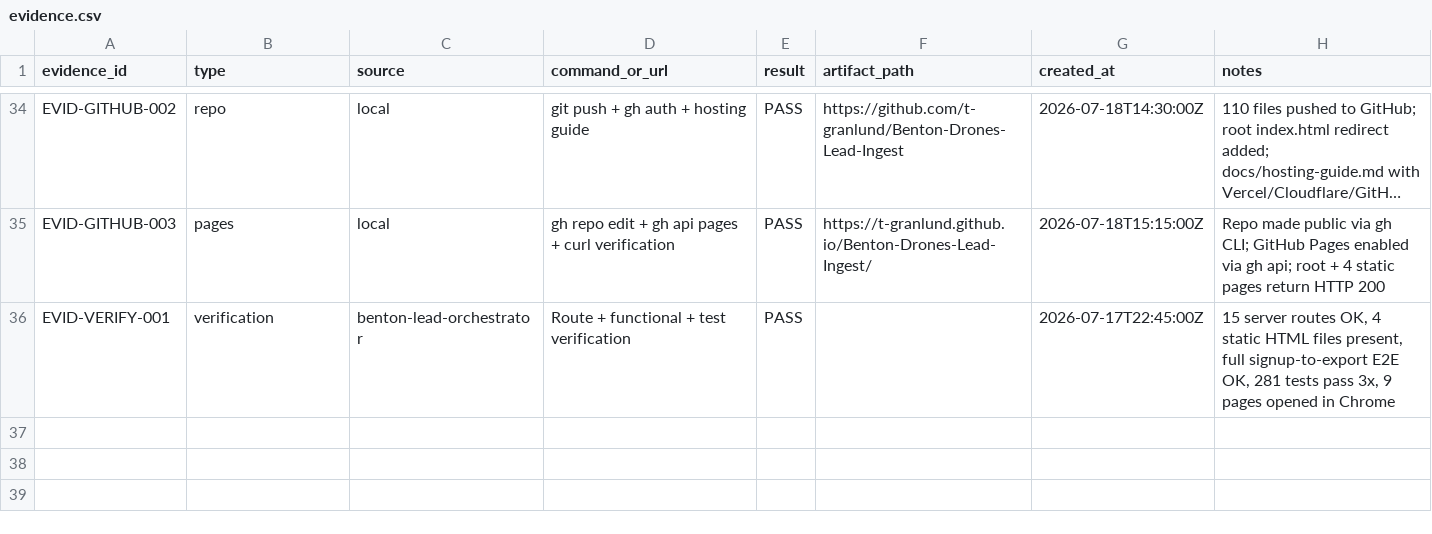
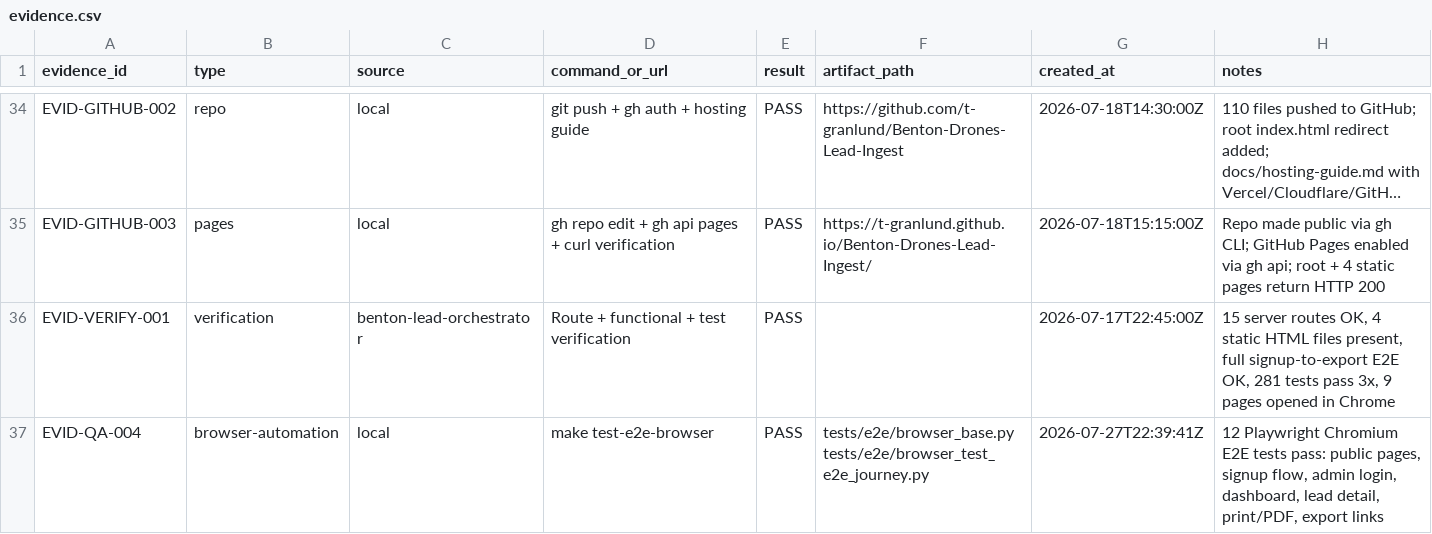
Before and after one commit to t-granlund/Benton-Drones-Lead-Ingest, a CSV file: tracking/evidence.csv, drawn as a sheet; only a part is shown, gaps mark what is left out; long unchanged cells end in …; the diff names each change by its address in the sheet, - before the commit and + after, or states it on an @@ line.

```diff
--- a/tracking/evidence.csv
+++ b/tracking/evidence.csv
+row 37: EVID-QA-004 | browser-automation | local | make test-e2e-browser | PASS | tests/e2e/browser_base.py tests/e2e/browser_test_e2e_journey.py | 2026-07-27T22:39:41Z | 12 Playwright Chromium E2E tests pass: public pages, signup flow, admin login, dashboard, lead detail, print/PDF, export links
```
Also changed, not shown: tracking/judges.csv, tracking/requirements.csv, 8 other files.
